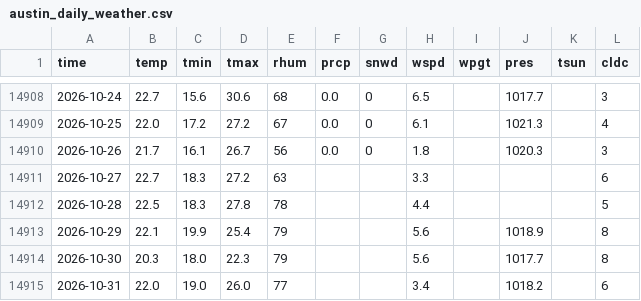
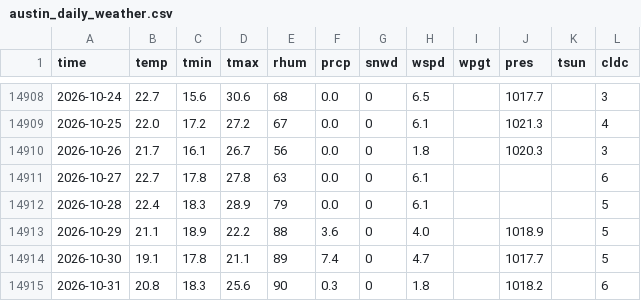
Before and after one commit to davilo61/austin-climate-trends, a CSV file: data/austin_daily_weather.csv, drawn as a sheet; only a part is shown, gaps mark what is left out; the diff covers the shown part only.

```diff
--- a/data/austin_daily_weather.csv
+++ b/data/austin_daily_weather.csv
@@ -14910,6 +14910,6 @@ time,temp,tmin,tmax,rhum,prcp,snwd,wspd,wpgt,pres,tsun,cldc
 2026-10-26,21.7,16.1,26.7,56,0.0,0,1.8,,1020.3,,3
-2026-10-27,22.7,18.3,27.2,63,,,3.3,,,,6
-2026-10-28,22.5,18.3,27.8,78,,,4.4,,,,5
-2026-10-29,22.1,19.9,25.4,79,,,5.6,,1018.9,,8
-2026-10-30,20.3,18.0,22.3,79,,,5.6,,1017.7,,8
-2026-10-31,22.0,19.0,26.0,77,,,3.4,,1018.2,,6
+2026-10-27,22.7,17.8,27.8,63,0.0,0,6.1,,,,6
+2026-10-28,22.4,18.3,28.9,79,0.0,0,6.1,,,,5
+2026-10-29,21.1,18.9,22.2,88,3.6,0,4.0,,1018.9,,5
+2026-10-30,19.1,17.8,21.1,89,7.4,0,4.7,,1017.7,,5
+2026-10-31,20.8,18.3,25.6,90,0.3,0,1.8,,1018.2,,6
```
Also changed, not shown: 4 added rows and 48 edited cells elsewhere in this file, 10 other files.
